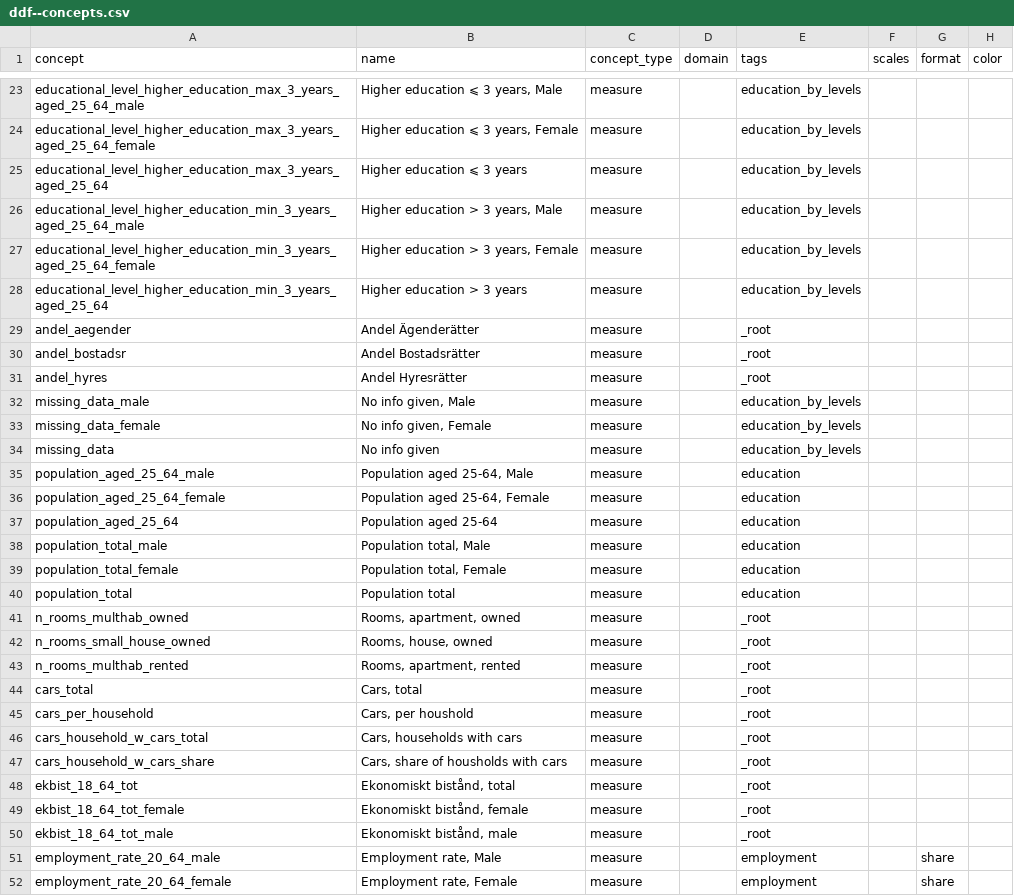
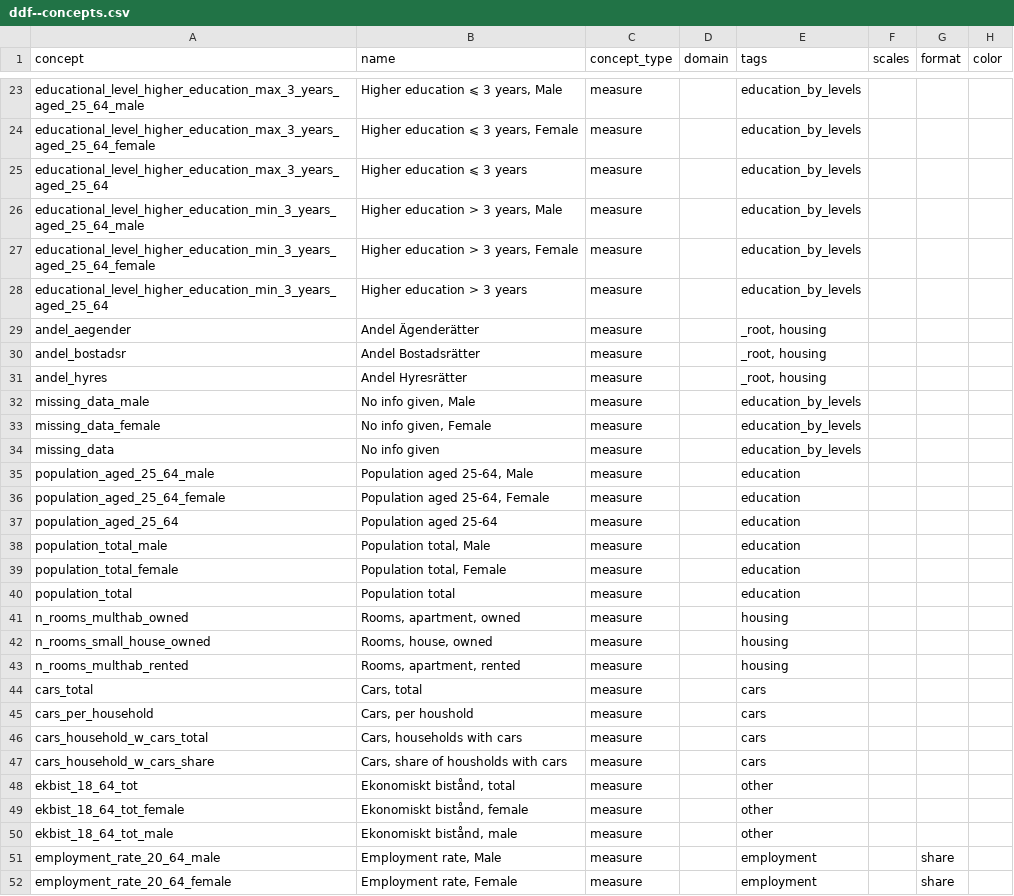
Before and after one commit to open-numbers/ddf--sodertornsmodellen, a CSV file: ddf--sodertornsmodellen--src/ddf--concepts.csv, drawn as a sheet; only a part is shown, gaps mark what is left out.

Commit message:
set menu structure

```diff
--- a/ddf--sodertornsmodellen--src/ddf--concepts.csv
+++ b/ddf--sodertornsmodellen--src/ddf--concepts.csv
@@ -28,5 +28,5 @@ educational_level_higher_education_min_3_years_aged_25_64_female,"Higher educati
 educational_level_higher_education_min_3_years_aged_25_64,Higher education > 3 years,measure,,education_by_levels,,,
-andel_aegender,Andel Ägenderätter,measure,,_root,,,
-andel_bostadsr,Andel Bostadsrätter,measure,,_root,,,
-andel_hyres,Andel Hyresrätter,measure,,_root,,,
+andel_aegender,Andel Ägenderätter,measure,,"_root, housing",,,
+andel_bostadsr,Andel Bostadsrätter,measure,,"_root, housing",,,
+andel_hyres,Andel Hyresrätter,measure,,"_root, housing",,,
 missing_data_male,"No info given, Male",measure,,education_by_levels,,,
@@ -40,12 +40,12 @@ population_total_female,"Population total, Female",measure,,education,,,
 population_total,Population total,measure,,education,,,
-n_rooms_multhab_owned,"Rooms, apartment, owned",measure,,_root,,,
-n_rooms_small_house_owned,"Rooms, house, owned",measure,,_root,,,
-n_rooms_multhab_rented,"Rooms, apartment, rented",measure,,_root,,,
-cars_total,"Cars, total",measure,,_root,,,
-cars_per_household,"Cars, per houshold",measure,,_root,,,
-cars_household_w_cars_total,"Cars, households with cars",measure,,_root,,,
-cars_household_w_cars_share,"Cars, share of housholds with cars",measure,,_root,,,
-ekbist_18_64_tot,"Ekonomiskt bistånd, total", measure,,_root,,,
-ekbist_18_64_tot_female,"Ekonomiskt bistånd, female", measure,,_root,,,
-ekbist_18_64_tot_male,"Ekonomiskt bistånd, male", measure,,_root,,,
+n_rooms_multhab_owned,"Rooms, apartment, owned",measure,,housing,,,
+n_rooms_small_house_owned,"Rooms, house, owned",measure,,housing,,,
+n_rooms_multhab_rented,"Rooms, apartment, rented",measure,,housing,,,
+cars_total,"Cars, total",measure,,cars,,,
+cars_per_household,"Cars, per houshold",measure,,cars,,,
+cars_household_w_cars_total,"Cars, households with cars",measure,,cars,,,
+cars_household_w_cars_share,"Cars, share of housholds with cars",measure,,cars,,,
+ekbist_18_64_tot,"Ekonomiskt bistånd, total", measure,,other,,,
+ekbist_18_64_tot_female,"Ekonomiskt bistånd, female", measure,,other,,,
+ekbist_18_64_tot_male,"Ekonomiskt bistånd, male", measure,,other,,,
 employment_rate_20_64_male,"Employment rate, Male",measure,,employment,,share,
```
